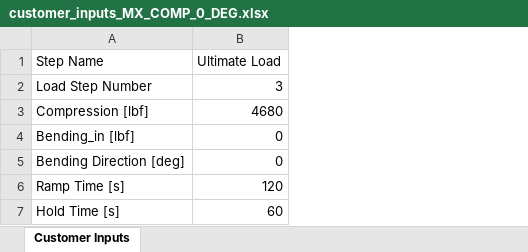
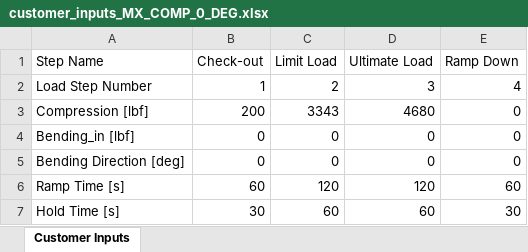
Before and after one commit to matt-lewton9/ME-463-Can-Crusher, an Excel workbook: Controller/controller_V3_matlab/customer_inputs_MX_COMP_0_DEG.xlsx, sheet Customer Inputs, drawn as a sheet; values as stored, in another font and other column widths than the file's, no borders; the diff names each change by its address in the sheet, - before the commit and + after, or states it on an @@ line.

Commit message:
fake input data

```diff
--- a/Controller/controller_V3_matlab/customer_inputs_MX_COMP_0_DEG.xlsx (sheet Customer Inputs)
+++ b/Controller/controller_V3_matlab/customer_inputs_MX_COMP_0_DEG.xlsx (sheet Customer Inputs)
+column B (Check-out), rows 2-7: 1 | 200 | 0 | 0 | 60 | 30
+column C (Limit Load), rows 2-7: 2 | 3343 | 0 | 0 | 120 | 60
+column E (Ramp Down), rows 2-7: 4 | 0 | 0 | 0 | 60 | 30
```
Also changed, not shown: Controller/controller_V3_matlab/customer_inputs_MX_BEND_180_DEG.xlsx, 2 other files.
